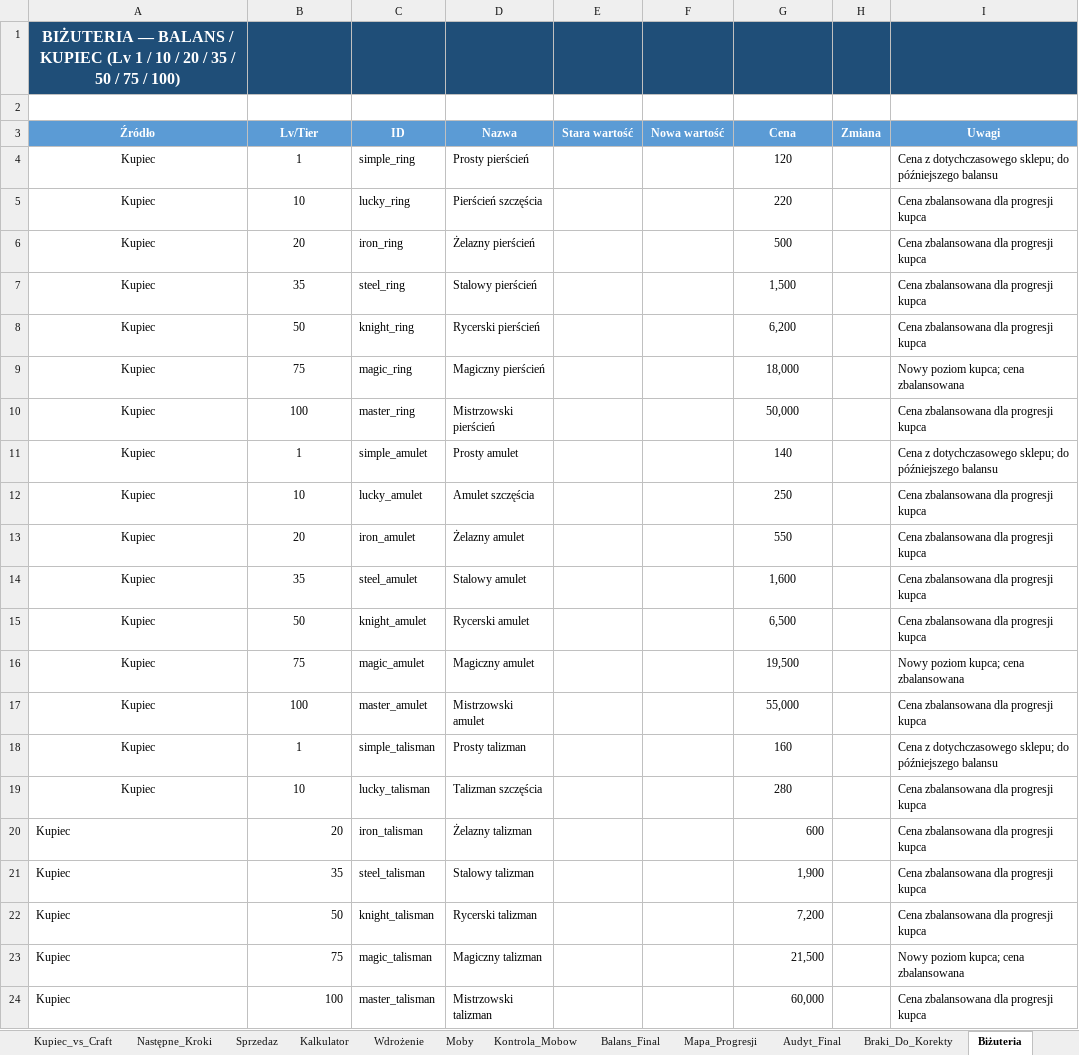
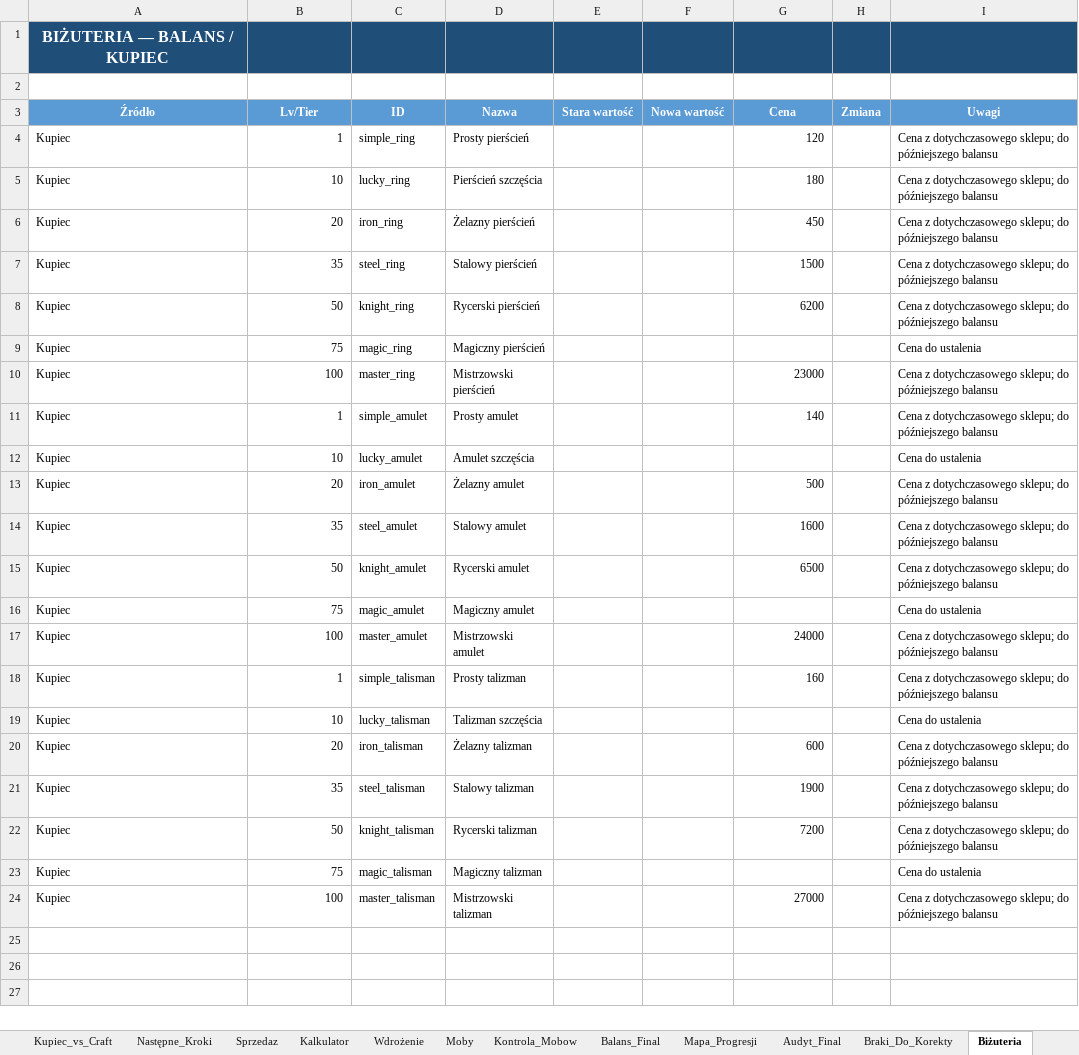
Before and after one commit to IronBlackBlade/Idler, an Excel workbook: crafting/balans_uzbrojenia.xlsx, sheet Biżuteria, drawn as a sheet; values as stored, in another font and other column widths than the file's, no borders; the diff names each change by its address in the sheet, - before the commit and + after, or states it on an @@ line.

```diff
--- a/crafting/balans_uzbrojenia.xlsx (sheet Biżuteria)
+++ b/crafting/balans_uzbrojenia.xlsx (sheet Biżuteria)
-A1 (Źródło): …/ KUPIEC (Lv 1 / 10 / 20 / 35 / 50 / 75 / 100)
+A1 (Źródło): …/ KUPIEC
-A4:A19 alignment: center
+A4:A19 alignment: left
-B4:B19 alignment: center
+B4:B19 alignment: right
-G4:G8 alignment: center
+G4:G8 alignment: right
-G5 (Cena): 220
+G5 (Cena): 180
-I5:I8 (Uwagi): Cena zbalansowana dla progresji kupca
+I5:I8 (Uwagi): Cena z dotychczasowego sklepu; do późniejszego balansu
-G6 (Cena): 500
+G6 (Cena): 450
-G7 (Cena): 1,500
+G7 (Cena): 1500
-G8 (Cena): 6,200
+G8 (Cena): 6200
-G9 (Cena): 18,000
+G9 (Cena): (empty)
-I9 (Uwagi): Nowy poziom kupca; cena zbalansowana
+I9 (Uwagi): Cena do ustalenia
-G10 (Cena): 50,000
+G10 (Cena): 23000
-G10:G11 alignment: center
+G10:G11 alignment: right
-I10 (Uwagi): Cena zbalansowana dla progresji kupca
+I10 (Uwagi): Cena z dotychczasowego sklepu; do późniejszego balansu
-G12 (Cena): 250
+G12 (Cena): (empty)
-I12 (Uwagi): Cena zbalansowana dla progresji kupca
+I12 (Uwagi): Cena do ustalenia
-G13 (Cena): 550
+G13 (Cena): 500
-G13:G15 alignment: center
+G13:G15 alignment: right
-I13:I15 (Uwagi): Cena zbalansowana dla progresji kupca
+I13:I15 (Uwagi): Cena z dotychczasowego sklepu; do późniejszego balansu
-G14 (Cena): 1,600
+G14 (Cena): 1600
-G15 (Cena): 6,500
+G15 (Cena): 6500
-G16 (Cena): 19,500
+G16 (Cena): (empty)
-I16 (Uwagi): Nowy poziom kupca; cena zbalansowana
+I16 (Uwagi): Cena do ustalenia
-G17 (Cena): 55,000
+G17 (Cena): 24000
-G17:G18 alignment: center
+G17:G18 alignment: right
-I17 (Uwagi): Cena zbalansowana dla progresji kupca
+I17 (Uwagi): Cena z dotychczasowego sklepu; do późniejszego balansu
-G19 (Cena): 280
+G19 (Cena): (empty)
-I19 (Uwagi): Cena zbalansowana dla progresji kupca
+I19 (Uwagi): Cena do ustalenia
-I20:I22 (Uwagi): Cena zbalansowana dla progresji kupca
+I20:I22 (Uwagi): Cena z dotychczasowego sklepu; do późniejszego balansu
-G21 (Cena): 1,900
+G21 (Cena): 1900
-G22 (Cena): 7,200
+G22 (Cena): 7200
-G23 (Cena): 21,500
+G23 (Cena): (empty)
-I23 (Uwagi): Nowy poziom kupca; cena zbalansowana
+I23 (Uwagi): Cena do ustalenia
-G24 (Cena): 60,000
+G24 (Cena): 27000
-I24 (Uwagi): Cena zbalansowana dla progresji kupca
+I24 (Uwagi): Cena z dotychczasowego sklepu; do późniejszego balansu
```
Also changed, not shown: sheet Moby, sheet Balans_Final, sheet Następne_Kroki, other sheet tabs, crafting/crafting_recipes.xlsx, 14 other files.
